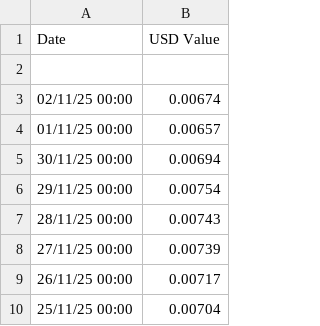
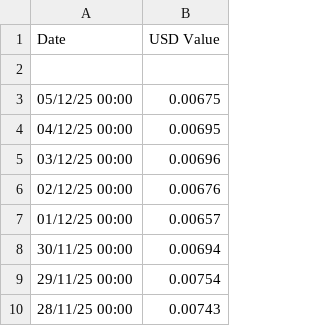
Before and after one commit to Ocnrb/Streamr-deCentral, a CSV file: data/DATAHistoricalPrice.csv, drawn as a sheet; only a part is shown; the shorter side is filled out with more unchanged rows.

```diff
--- a/data/DATAHistoricalPrice.csv
+++ b/data/DATAHistoricalPrice.csv
@@ -2,4 +2,7 @@ Date , USD Value
 
-02/11/25 00:00 , 0.00674
-01/11/25 00:00 , 0.00657
+05/12/25 00:00 , 0.00675
+04/12/25 00:00 , 0.00695
+03/12/25 00:00 , 0.00696
+02/12/25 00:00 , 0.00676
+01/12/25 00:00 , 0.00657
 30/11/25 00:00 , 0.00694
```
Also changed, not shown: 14 other files.
